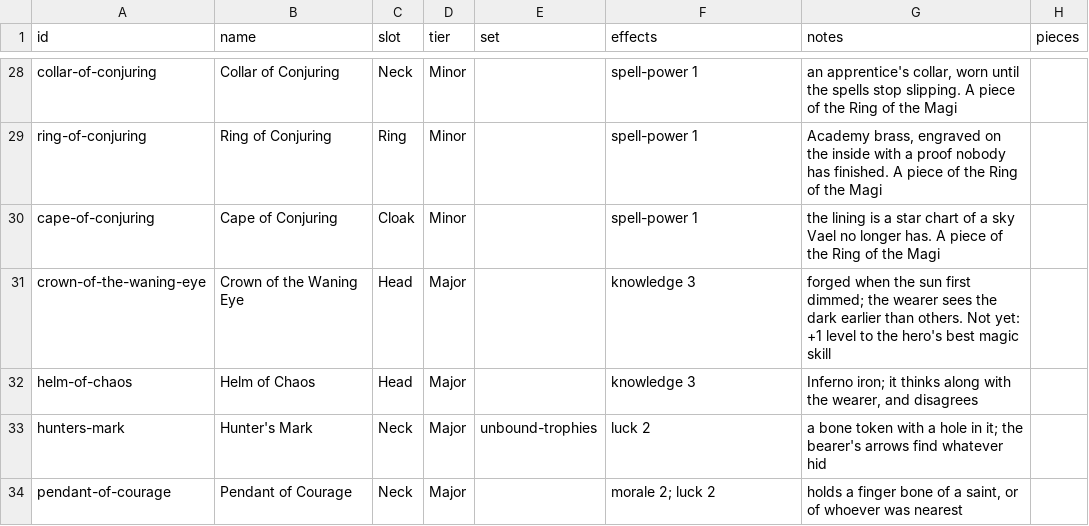
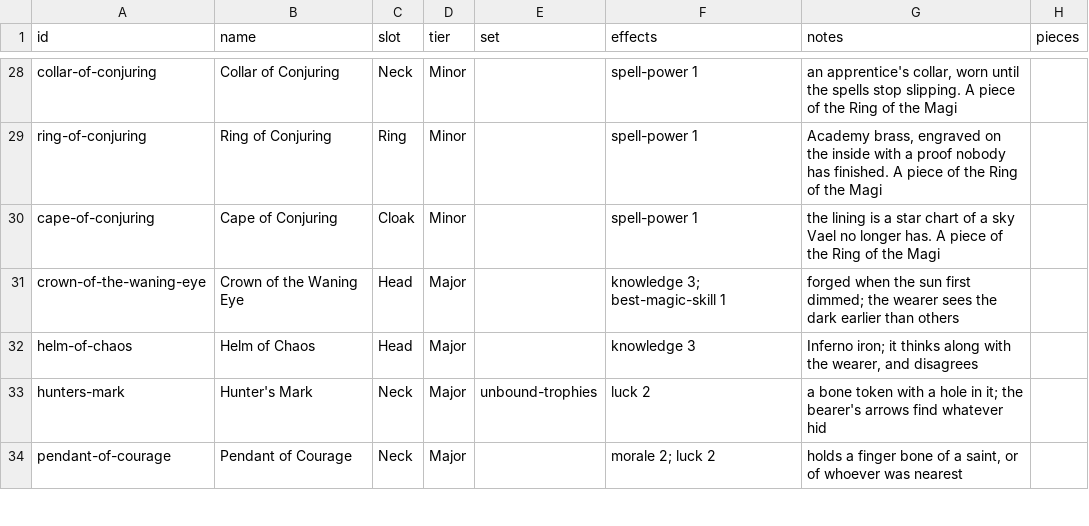
Before and after one commit to ars-Diaboli/eternal-wars-game, a CSV file: src/Core/data/artifacts.csv, drawn as a sheet; only a part is shown, gaps mark what is left out.

Commit message:
added new artifact

```diff
--- a/src/Core/data/artifacts.csv
+++ b/src/Core/data/artifacts.csv
@@ -30,3 +30,3 @@ ring-of-conjuring,Ring of Conjuring,Ring,Minor,,spell-power 1,"Academy brass, en
 cape-of-conjuring,Cape of Conjuring,Cloak,Minor,,spell-power 1,the lining is a star chart of a sky Vael no longer has. A piece of the Ring of the Magi
-crown-of-the-waning-eye,Crown of the Waning Eye,Head,Major,,knowledge 3,"forged when the sun first dimmed; the wearer sees the dark earlier than others. Not yet: +1 level to the hero's best magic skill"
+crown-of-the-waning-eye,Crown of the Waning Eye,Head,Major,,knowledge 3; best-magic-skill 1,forged when the sun first dimmed; the wearer sees the dark earlier than others
 helm-of-chaos,Helm of Chaos,Head,Major,,knowledge 3,"Inferno iron; it thinks along with the wearer, and disagrees"
```
Also changed, not shown: 10 other files.
